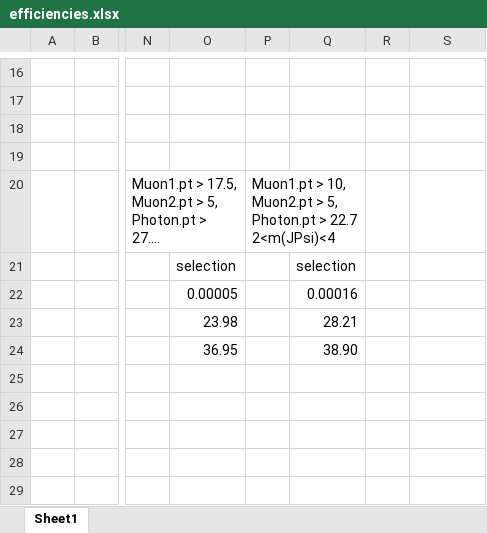
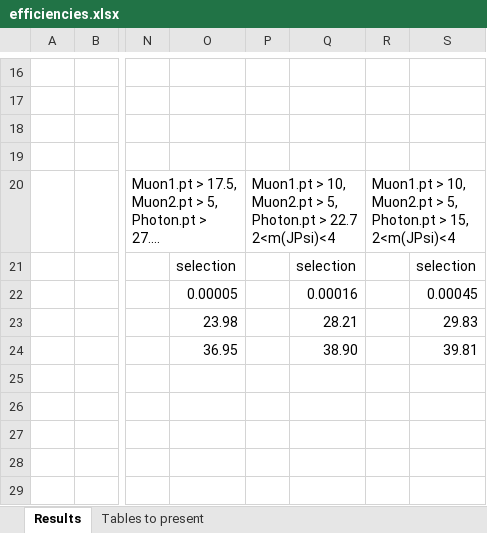
Before and after one commit to javivilladamigo/ResearchActivities, an Excel workbook: efficiencies.xlsx, sheet Results, drawn as a sheet; only a part is shown, gaps mark what is left out; long unchanged cells end in …; values as stored, in another font and other column widths than the file's, no cell formats; conditional formats not drawn; the diff names each change by its address in the sheet, - before the commit and + after, or states it on an @@ line.

```diff
--- a/efficiencies.xlsx (sheet Results)
+++ b/efficiencies.xlsx (sheet Results)
-sheet tab: Sheet1
+sheet tab: Results
+sheet tab: Tables to present
-R20: (empty)
+R20: Muon1.pt > 10, Muon2.pt > 5, Photon.pt > 15, 2<m(JPsi)<4
+R20:S20 merged
-S21: (empty)
+S21: selection
-S22: (empty)
+S22: 0.00045
-S23: (empty)
+S23: 29.83
-S24: (empty)
+S24: 39.81
```
Also changed, not shown: cell formats.
